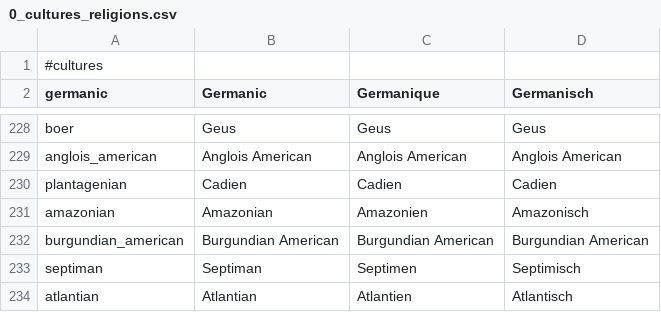
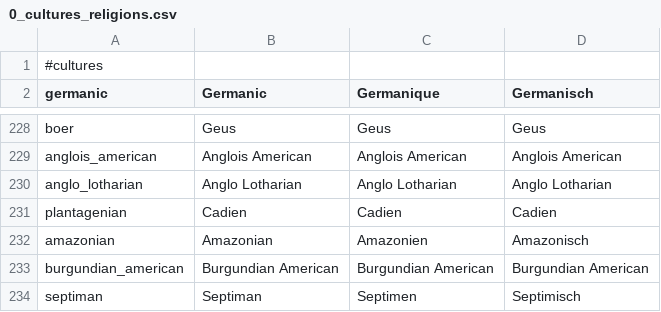
Before and after one commit to TheDeNuke/Divergences-of-Darkness-Rework-Public, a CSV file: Divergences of Darkness Fan Fork/localisation/0_cultures_religions.csv, drawn as a sheet; only a part is shown, gaps mark what is left out; the shorter side is filled out with more unchanged rows.

```diff
--- a/Divergences of Darkness Fan Fork/localisation/0_cultures_religions.csv
+++ b/Divergences of Darkness Fan Fork/localisation/0_cultures_religions.csv
@@ -229,2 +229,3 @@ boer;Geus;Geus;Geus;;;;;;;;;;;
 anglois_american;Anglois American;Anglois American;Anglois American;;;;;;;;;;;
+anglo_lotharian;Anglo Lotharian;Anglo Lotharian;Anglo Lotharian;;;;;;;;;;;
 plantagenian;Cadien;Cadien;Cadien;;;;;;;;;;;
```
Also changed, not shown: 10 other files.
